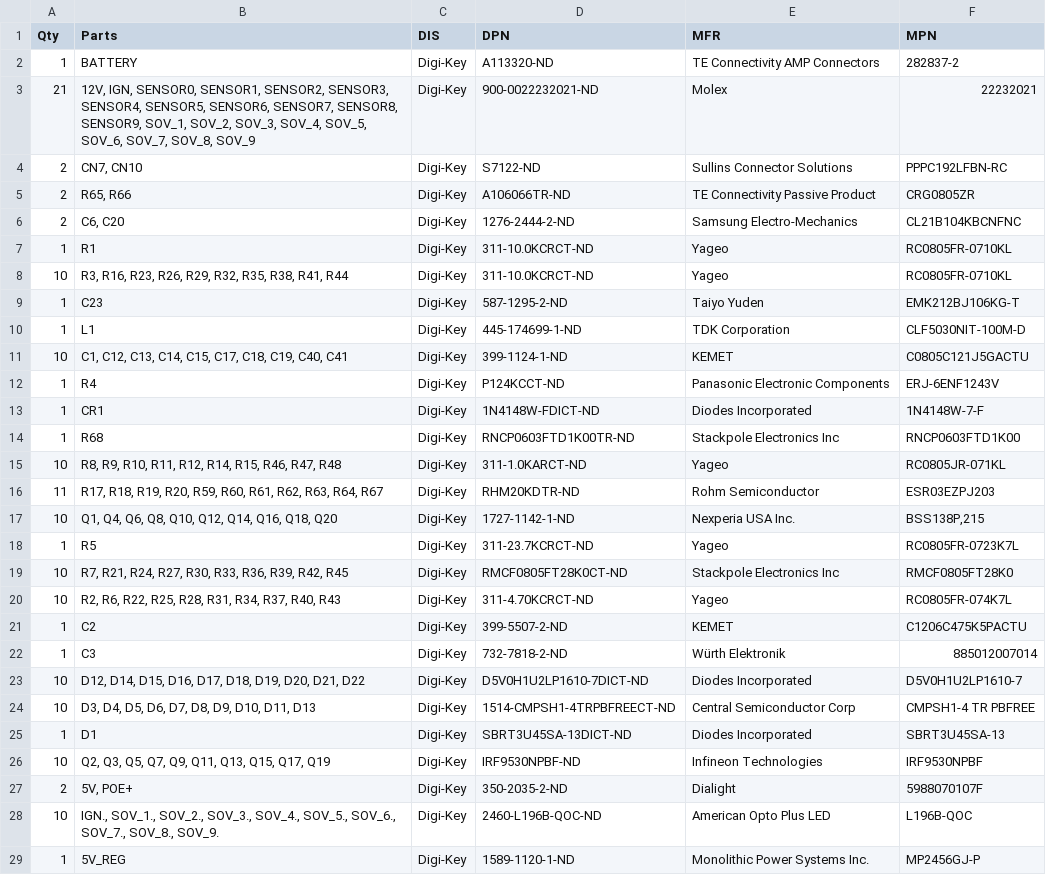
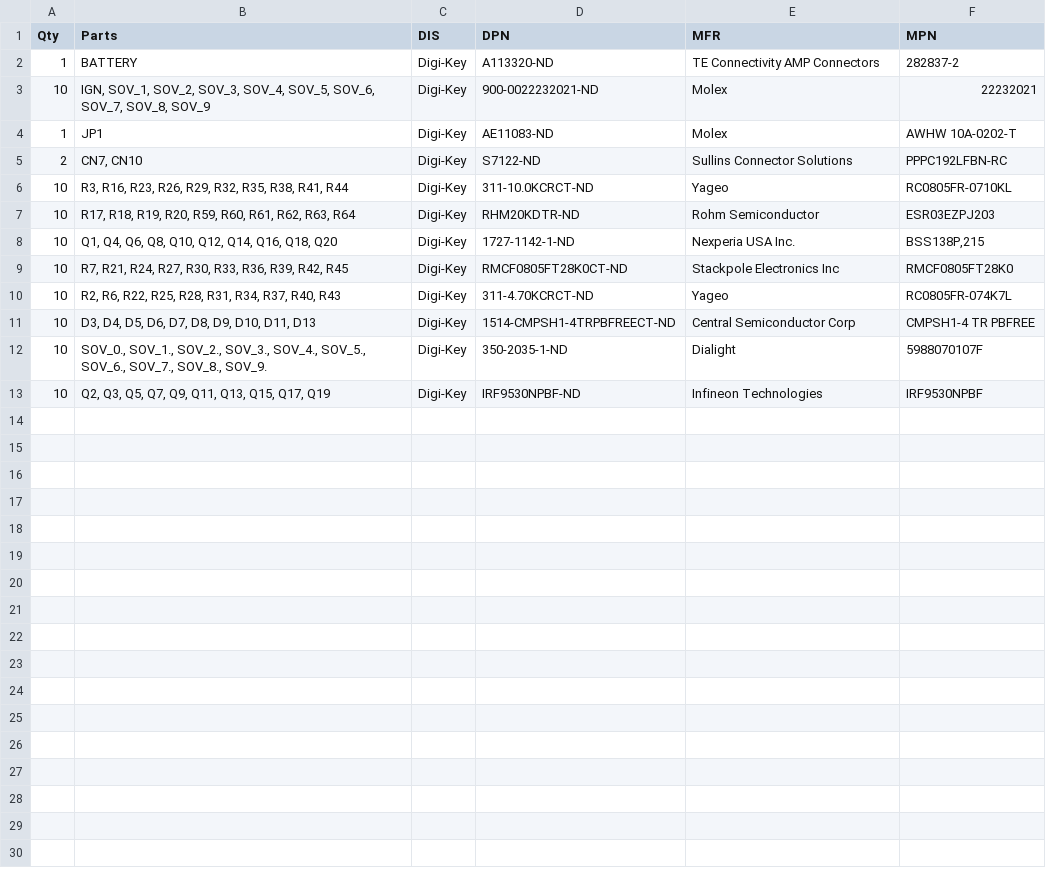
Before and after one commit to psas/tsar-hardware, a CSV file: actuator-controller/TSAR_Actuator_Controller.csv, drawn as a sheet; only a part is shown; the diff covers the shown part only.

Commit message:
AC, SFE, VI changes
AC: Added 5 pin header for sending UART status updates to the valve indicator board. Will only send the current test stand state status, so recieving data from the Vi. Routed header and added labels. Updated attributes and BOM.
SFE: Routed thermocouple amps and ADCs. Made all labels consistent. Updated attributes and BOM.
VI: Updated attributes and BOM.

```diff
--- a/actuator-controller/TSAR_Actuator_Controller.csv
+++ b/actuator-controller/TSAR_Actuator_Controller.csv
@@ -2,28 +2,12 @@ Qty,Parts,DIS,DPN,MFR,MPN
 1,BATTERY,Digi-Key,A113320-ND,TE Connectivity AMP Connectors,282837-2
-21,"12V, IGN, SENSOR0, SENSOR1, SENSOR2, SENSOR3, SENSOR4, SENSOR5, SENSOR6, SENSOR7, SENSOR8, SENSOR9, SOV_1, SOV_2, SOV_3, SOV_4, SOV_5, SOV_6, SOV_7, SOV_8, SOV_9",Digi-Key,900-0022232021-ND,Molex,22232021
+10,"IGN, SOV_1, SOV_2, SOV_3, SOV_4, SOV_5, SOV_6, SOV_7, SOV_8, SOV_9",Digi-Key,900-0022232021-ND,Molex,22232021
+1,JP1,Digi-Key,AE11083-ND,Molex,AWHW 10A-0202-T
 2,"CN7, CN10",Digi-Key,S7122-ND,Sullins Connector Solutions,PPPC192LFBN-RC
-2,"R65, R66",Digi-Key,A106066TR-ND,TE Connectivity Passive Product,CRG0805ZR
-2,"C6, C20",Digi-Key,1276-2444-2-ND,Samsung Electro-Mechanics,CL21B104KBCNFNC
-1,R1,Digi-Key,311-10.0KCRCT-ND,Yageo,RC0805FR-0710KL
 10,"R3, R16, R23, R26, R29, R32, R35, R38, R41, R44",Digi-Key,311-10.0KCRCT-ND,Yageo,RC0805FR-0710KL
-1,C23,Digi-Key,587-1295-2-ND,Taiyo Yuden,EMK212BJ106KG-T
-1,L1,Digi-Key,445-174699-1-ND,TDK Corporation,CLF5030NIT-100M-D
-10,"C1, C12, C13, C14, C15, C17, C18, C19, C40, C41",Digi-Key,399-1124-1-ND,KEMET,C0805C121J5GACTU
-1,R4,Digi-Key,P124KCCT-ND,Panasonic Electronic Components,ERJ-6ENF1243V
-1,CR1,Digi-Key,1N4148W-FDICT-ND,Diodes Incorporated,1N4148W-7-F
-1,R68,Digi-Key,RNCP0603FTD1K00TR-ND,Stackpole Electronics Inc,RNCP0603FTD1K00
-10,"R8, R9, R10, R11, R12, R14, R15, R46, R47, R48",Digi-Key,311-1.0KARCT-ND,Yageo,RC0805JR-071KL
-11,"R17, R18, R19, R20, R59, R60, R61, R62, R63, R64, R67",Digi-Key,RHM20KDTR-ND,Rohm Semiconductor,ESR03EZPJ203
+10,"R17, R18, R19, R20, R59, R60, R61, R62, R63, R64",Digi-Key,RHM20KDTR-ND,Rohm Semiconductor,ESR03EZPJ203
 10,"Q1, Q4, Q6, Q8, Q10, Q12, Q14, Q16, Q18, Q20",Digi-Key,1727-1142-1-ND,Nexperia USA Inc.,"BSS138P,215"
-1,R5,Digi-Key,311-23.7KCRCT-ND,Yageo,RC0805FR-0723K7L
 10,"R7, R21, R24, R27, R30, R33, R36, R39, R42, R45",Digi-Key,RMCF0805FT28K0CT-ND,Stackpole Electronics Inc,RMCF0805FT28K0
 10,"R2, R6, R22, R25, R28, R31, R34, R37, R40, R43",Digi-Key,311-4.70KCRCT-ND,Yageo,RC0805FR-074K7L
-1,C2,Digi-Key,399-5507-2-ND,KEMET,C1206C475K5PACTU
-1,C3,Digi-Key,732-7818-2-ND,Würth Elektronik,885012007014
-10,"D12, D14, D15, D16, D17, D18, D19, D20, D21, D22",Digi-Key,D5V0H1U2LP1610-7DICT-ND,Diodes Incorporated,D5V0H1U2LP1610-7
 10,"D3, D4, D5, D6, D7, D8, D9, D10, D11, D13",Digi-Key,1514-CMPSH1-4TRPBFREECT-ND,Central Semiconductor Corp,CMPSH1-4 TR PBFREE
-1,D1,Digi-Key,SBRT3U45SA-13DICT-ND,Diodes Incorporated,SBRT3U45SA-13
+10,"SOV_0., SOV_1., SOV_2., SOV_3., SOV_4., SOV_5., SOV_6., SOV_7., SOV_8., SOV_9.",Digi-Key,350-2035-1-ND,Dialight,5988070107F
 10,"Q2, Q3, Q5, Q7, Q9, Q11, Q13, Q15, Q17, Q19",Digi-Key,IRF9530NPBF-ND,Infineon Technologies,IRF9530NPBF
-2,"5V, POE+",Digi-Key,350-2035-2-ND,Dialight,5988070107F
-10,"IGN., SOV_1., SOV_2., SOV_3., SOV_4., SOV_5., SOV_6., SOV_7., SOV_8., SOV_9.",Digi-Key,2460-L196B-QOC-ND,American Opto Plus LED,L196B-QOC
-1,5V_REG,Digi-Key,1589-1120-1-ND,Monolithic Power Systems Inc.,MP2456GJ-P
```
Also changed, not shown: 2 removed rows elsewhere in this file, valve_indicator/Schematics/BOM_valve_indicator.csv, 7 other files.
